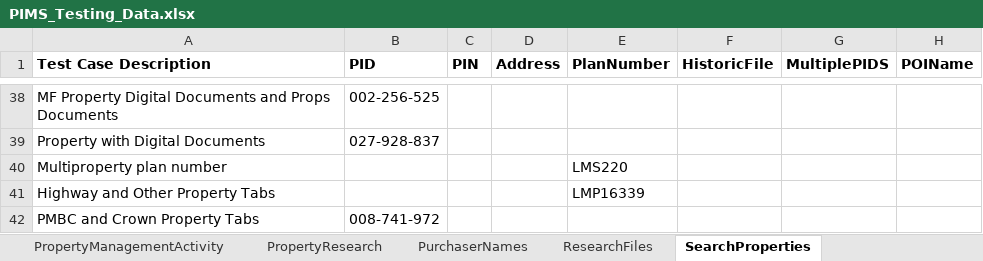
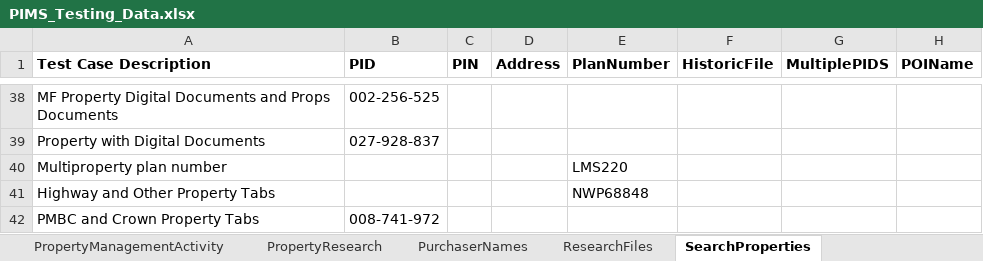
Before and after one commit to bcgov/PSP, an Excel workbook: testing/PIMS.Tests.Automation/Data/PIMS_Testing_Data.xlsx, sheet SearchProperties, drawn as a sheet; only a part is shown, gaps mark what is left out; values as stored, in another font and other column widths than the file's, no borders; the diff names each change by its address in the sheet, - before the commit and + after, or states it on an @@ line.

```diff
--- a/testing/PIMS.Tests.Automation/Data/PIMS_Testing_Data.xlsx (sheet SearchProperties)
+++ b/testing/PIMS.Tests.Automation/Data/PIMS_Testing_Data.xlsx (sheet SearchProperties)
-E41 (PlanNumber): LMP16339
+E41 (PlanNumber): NWP68848
```
Also changed, not shown: sheet AcquisitionFiles, sheet DispositionFiles, 2 other files.
